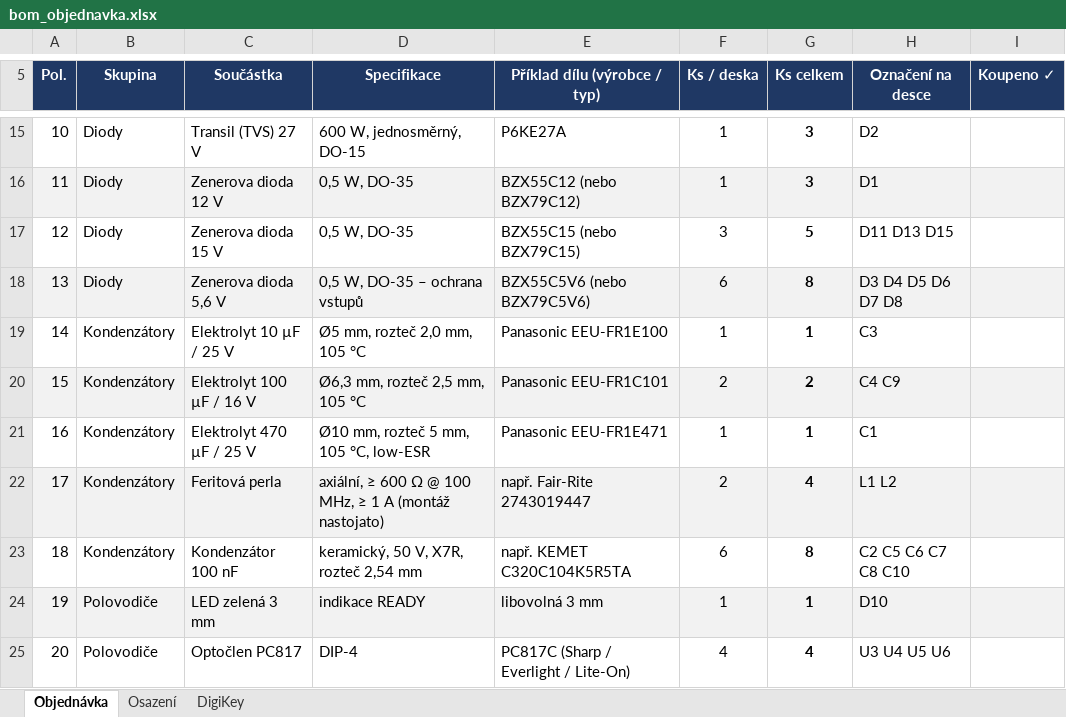
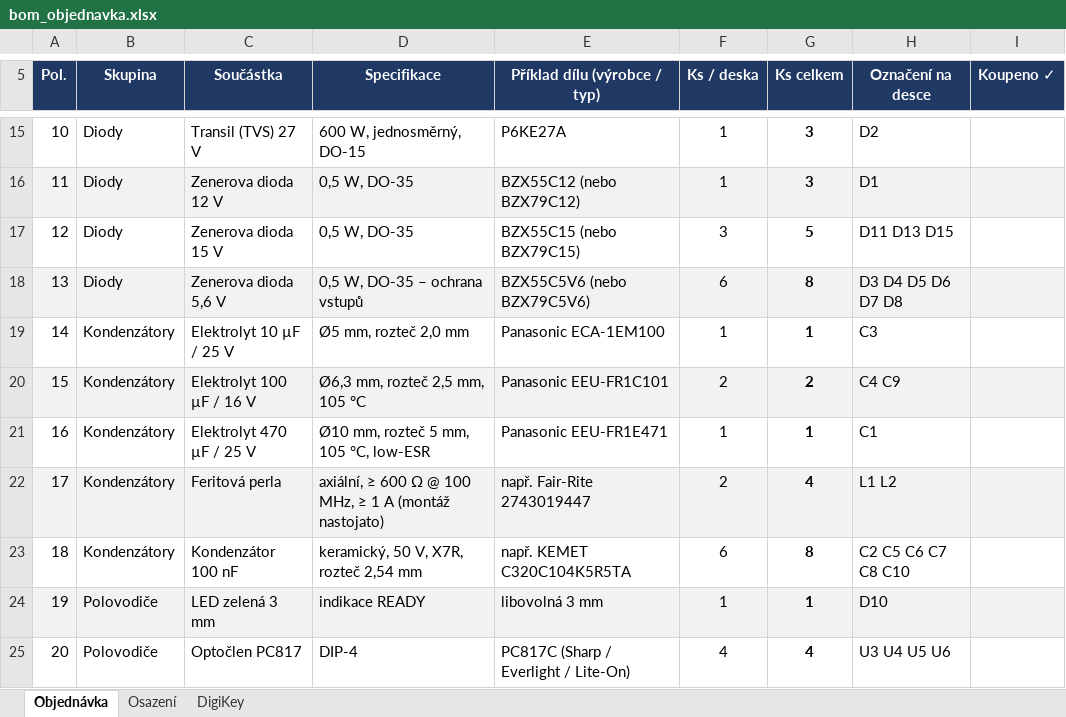
Before and after one commit to NotStockEcu/uaefi_notstock, an Excel workbook: aw4_shield/bom_objednavka.xlsx, sheet Objednávka, drawn as a sheet; only a part is shown, gaps mark what is left out; values as stored, in another font and other column widths than the file's, no borders; charts and pictures not drawn; the diff names each change by its address in the sheet, - before the commit and + after, or states it on an @@ line.

```diff
--- a/aw4_shield/bom_objednavka.xlsx (sheet Objednávka)
+++ b/aw4_shield/bom_objednavka.xlsx (sheet Objednávka)
-D19 (Specifikace): Ø5 mm, rozteč 2,0 mm, 105 °C
+D19 (Specifikace): Ø5 mm, rozteč 2,0 mm
-E19 (Příklad dílu (výrobce / typ)): Panasonic EEU-FR1E100
+E19 (Příklad dílu (výrobce / typ)): Panasonic ECA-1EM100
```
Also changed, not shown: sheet DigiKey, formulas that keep their value, 2 other files.
